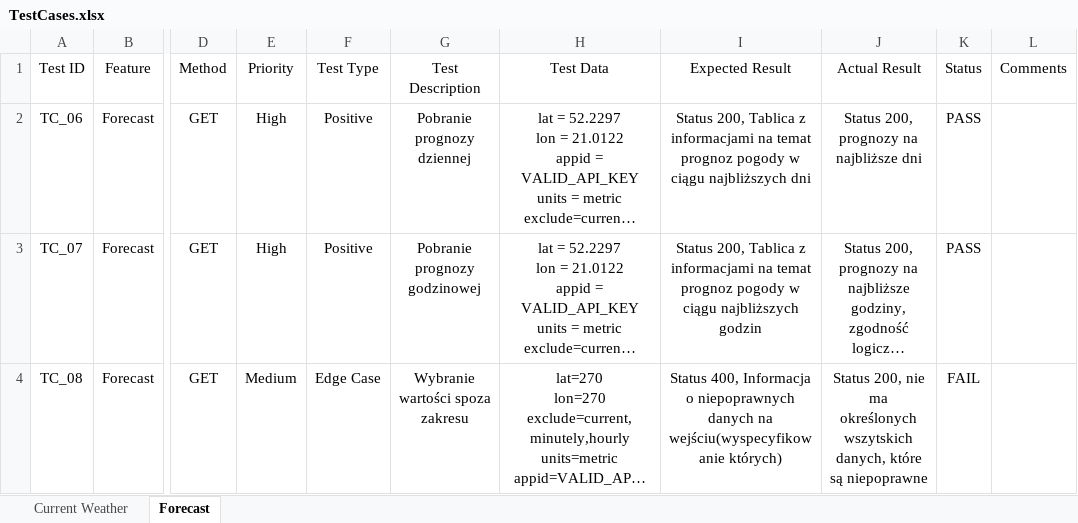
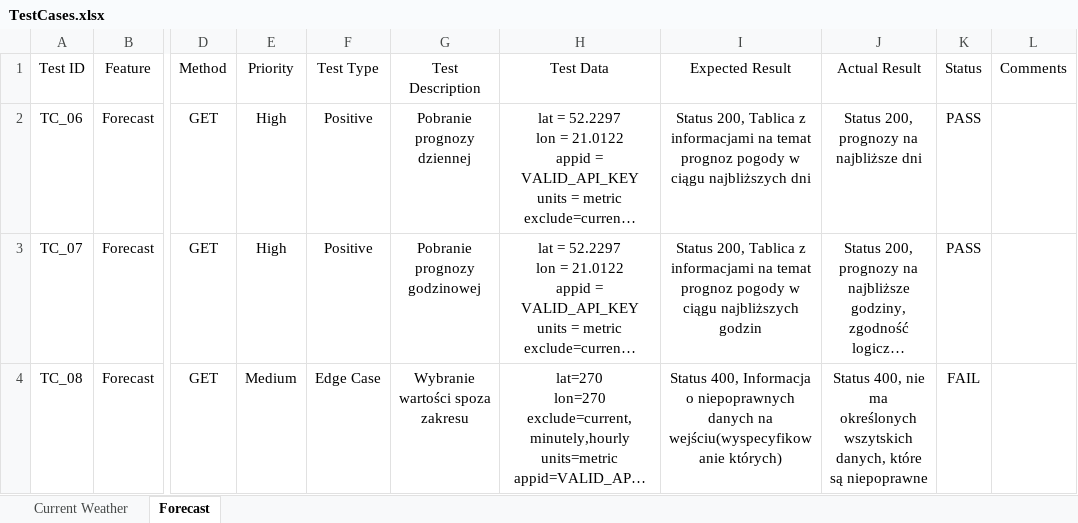
Before and after one commit to PrzybycinPortfolio/Open_Weather_Map_API_testing_pl, an Excel workbook: TestCases.xlsx, sheet Forecast, drawn as a sheet; only a part is shown, gaps mark what is left out; long unchanged cells end in …; values as stored, in another font and other column widths than the file's, no borders; the diff names each change by its address in the sheet, - before the commit and + after, or states it on an @@ line.

```diff
--- a/TestCases.xlsx (sheet Forecast)
+++ b/TestCases.xlsx (sheet Forecast)
-J4 (Actual Result): Status 200, nie ma…
+J4 (Actual Result): Status 400, nie ma…
```
Also changed, not shown: 1 other file.
